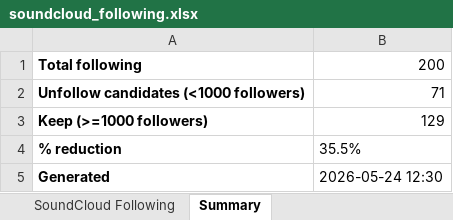
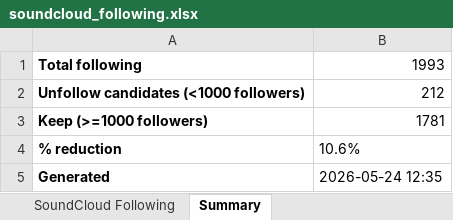
Before and after one commit to PurpleJupiters/GITIEWALL, an Excel workbook: soundcloud_following.xlsx, sheet Summary, drawn as a sheet; values as stored, in another font and other column widths than the file's, no borders; the diff names each change by its address in the sheet, - before the commit and + after, or states it on an @@ line.

```diff
--- a/soundcloud_following.xlsx (sheet Summary)
+++ b/soundcloud_following.xlsx (sheet Summary)
-B1: 200
+B1: 1993
-B2: 71
+B2: 212
-B3: 129
+B3: 1781
-B4: 35.5%
+B4: 10.6%
-B5: 2026-05-24 12:30
+B5: 2026-05-24 12:35
```
Also changed, not shown: sheet SoundCloud Following, 3 other files.
